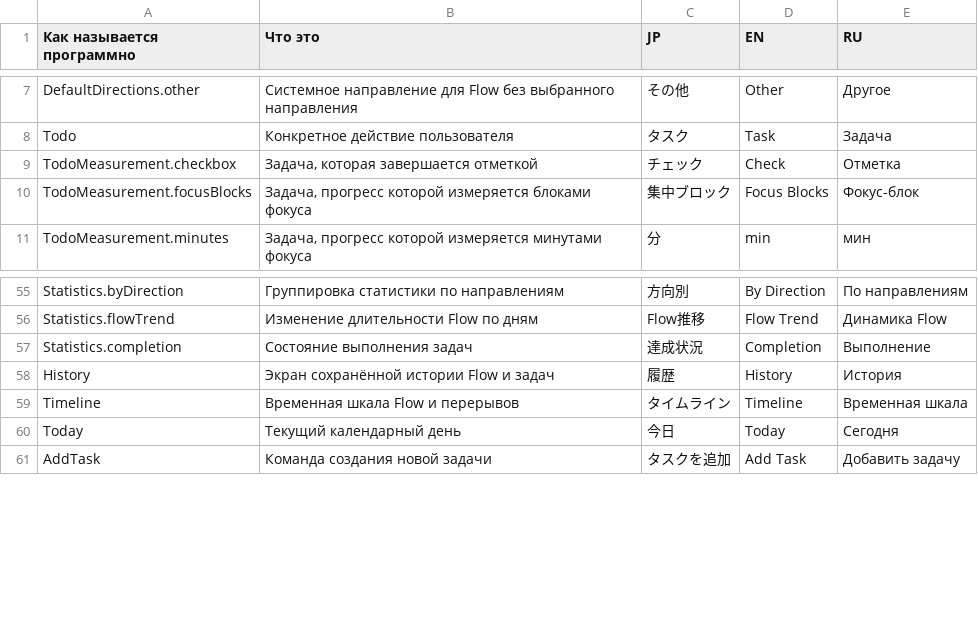
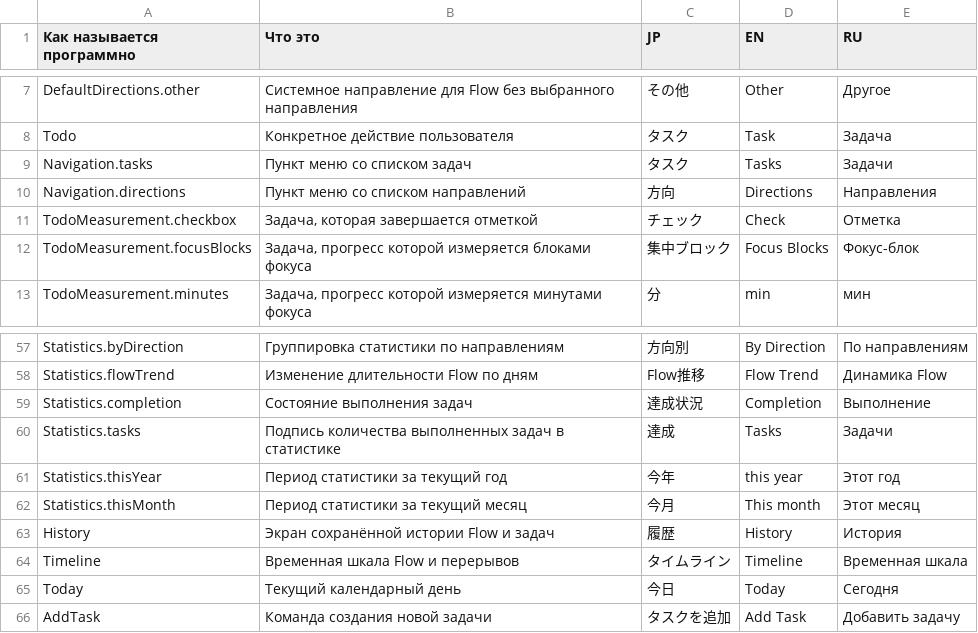
Before and after one commit to shigorefu/thruflow, a CSV file: Localisation/TERMS.csv, drawn as a sheet; only a part is shown, gaps mark what is left out.

Commit message:
Clarify localized collection and statistics labels

```diff
--- a/Localisation/TERMS.csv
+++ b/Localisation/TERMS.csv
@@ -8,2 +8,4 @@
 "Todo","Конкретное действие пользователя","タスク","Task","Задача"
+"Navigation.tasks","Пункт меню со списком задач","タスク","Tasks","Задачи"
+"Navigation.directions","Пункт меню со списком направлений","方向","Directions","Направления"
 "TodoMeasurement.checkbox","Задача, которая завершается отметкой","チェック","Check","Отметка"
@@ -57,2 +59,5 @@
 "Statistics.completion","Состояние выполнения задач","達成状況","Completion","Выполнение"
+"Statistics.tasks","Подпись количества выполненных задач в статистике","達成","Tasks","Задачи"
+"Statistics.thisYear","Период статистики за текущий год","今年","this year","Этот год"
+"Statistics.thisMonth","Период статистики за текущий месяц","今月","This month","Этот месяц"
 "History","Экран сохранённой истории Flow и задач","履歴","History","История"
```
Also changed, not shown: 3 other files.
